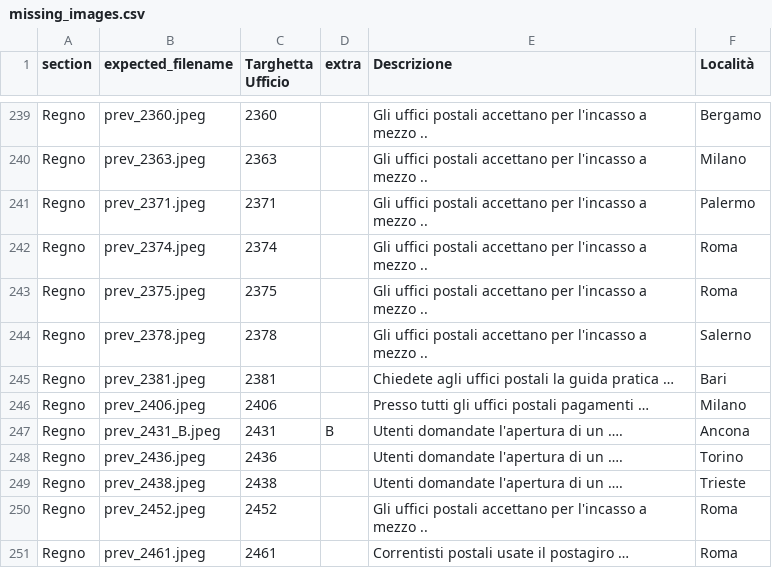
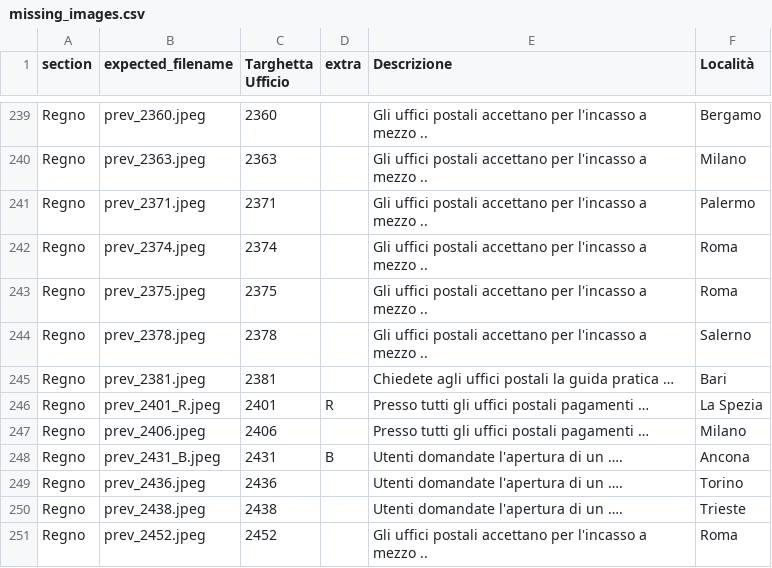
Before and after one commit to francyphil/francyphil.github.io, a CSV file: missing_images.csv, drawn as a sheet; only a part is shown, gaps mark what is left out; the shorter side is filled out with more unchanged rows; the diff names each change by its address in the sheet, - before the commit and + after, or states it on an @@ line.

```diff
--- a/missing_images.csv
+++ b/missing_images.csv
+row 246: Regno | prev_2401_R.jpeg | 2401 | R | Presso tutti gli uffici postali pagamenti … | La Spezia
```
Also changed, not shown: 31 other files.
